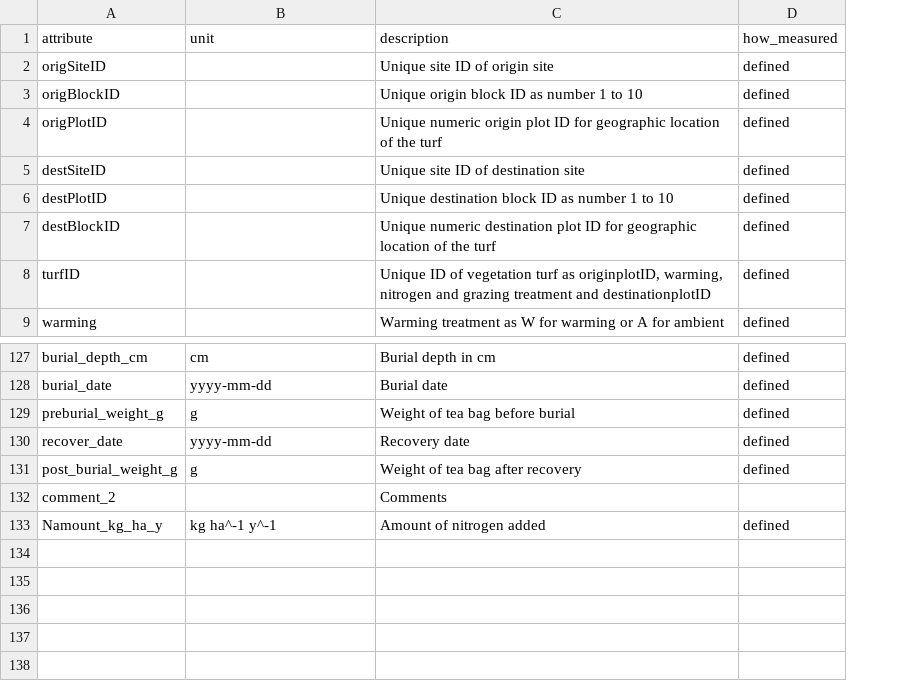
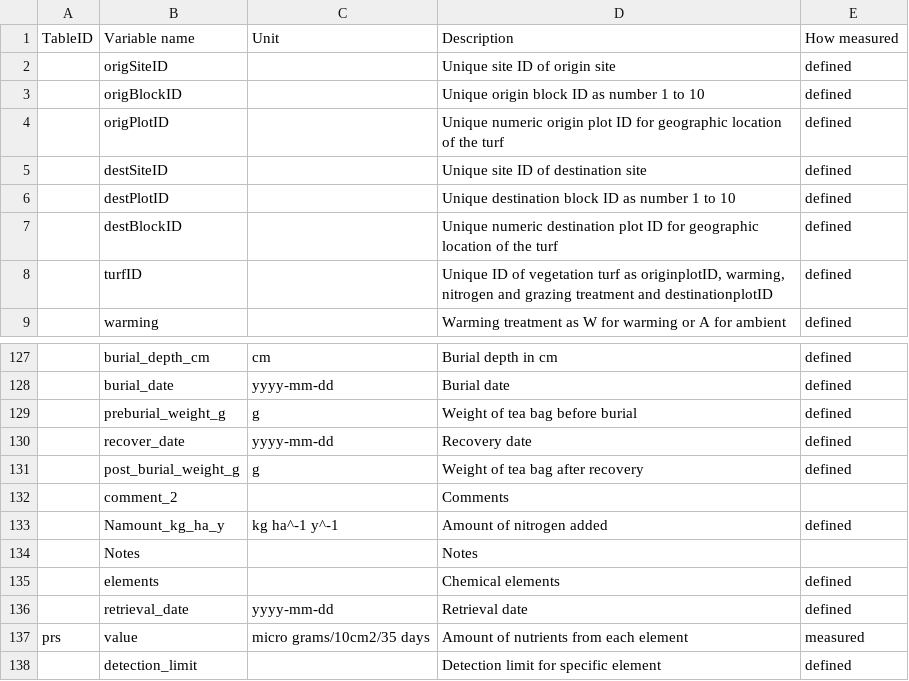
Before and after one commit to audhalbritter/Three-D, a CSV file: data_cleaned/Three-D_data_dic.csv, drawn as a sheet; only a part is shown, gaps mark what is left out; removed rows and columns are numbered as before the commit, all else as after; the diff names each change by its address in the sheet, - before the commit and + after, or states it on an @@ line.

Commit message:
update data dic table

```diff
--- a/data_cleaned/Three-D_data_dic.csv
+++ b/data_cleaned/Three-D_data_dic.csv
+column A, empty
-row 1: attribute | unit | description | how_measured
+row 1: TableID | Variable name | Unit | Description | How measured
+row 134:  | Notes |  | Notes
+row 135:  | elements |  | Chemical elements | defined
+row 136:  | retrieval_date | yyyy-mm-dd | Retrieval date | defined
+row 137: prs | value | micro grams/10cm2/35 days | Amount of nutrients from each element | measured
+row 138:  | detection_limit |  | Detection limit for specific element | defined
```
